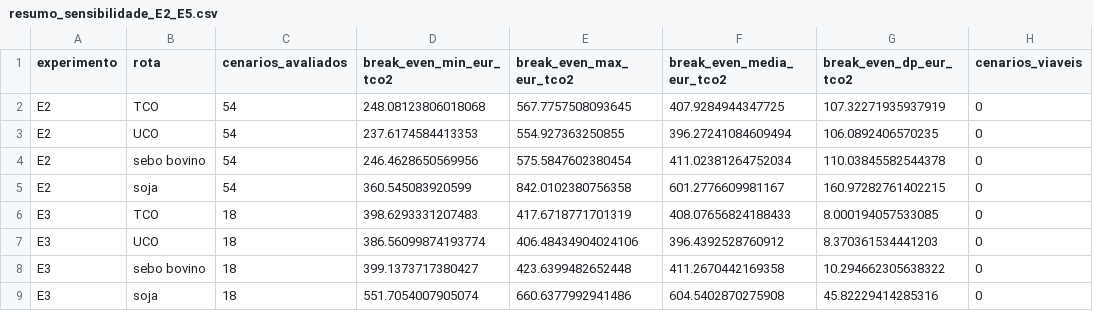
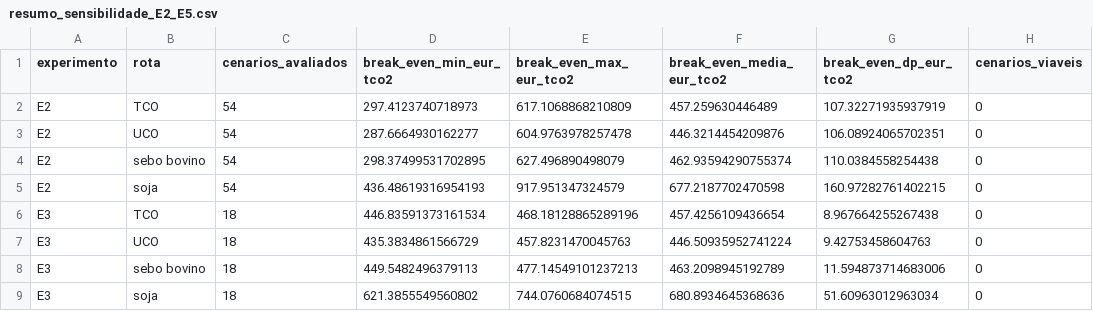
Before and after one commit to cefet-rj-dal/triton, a CSV file: resultados/tabelas/resumo_sensibilidade_E2_E5.csv, drawn as a sheet; only a part is shown; the diff covers the shown part only.

```diff
--- a/resultados/tabelas/resumo_sensibilidade_E2_E5.csv
+++ b/resultados/tabelas/resumo_sensibilidade_E2_E5.csv
@@ -1,9 +1,9 @@
 experimento,rota,cenarios_avaliados,break_even_min_eur_tco2,break_even_max_eur_tco2,break_even_media_eur_tco2,break_even_dp_eur_tco2,cenarios_viaveis
-E2,TCO,54,248.08123806018068,567.7757508093645,407.9284944347725,107.32271935937919,0
-E2,UCO,54,237.6174584413353,554.927363250855,396.27241084609494,106.0892406570235,0
-E2,sebo bovino,54,246.4628650569956,575.5847602380454,411.02381264752034,110.03845582544378,0
-E2,soja,54,360.545083920599,842.0102380756358,601.2776609981167,160.97282761402215,0
-E3,TCO,18,398.6293331207483,417.6718771701319,408.07656824188433,8.000194057533085,0
-E3,UCO,18,386.56099874193774,406.48434904024106,396.4392528760912,8.370361534441203,0
-E3,sebo bovino,18,399.1373717380427,423.6399482652448,411.2670442169358,10.294662305638322,0
-E3,soja,18,551.7054007905074,660.6377992941486,604.5402870275908,45.82229414285316,0
+E2,TCO,54,297.4123740718973,617.1068868210809,457.259630446489,107.32271935937919,0
+E2,UCO,54,287.6664930162277,604.9763978257478,446.3214454209876,106.08924065702351,0
+E2,sebo bovino,54,298.37499531702895,627.496890498079,462.93594290755374,110.0384558254438,0
+E2,soja,54,436.48619316954193,917.951347324579,677.2187702470598,160.97282761402215,0
+E3,TCO,18,446.83591373161534,468.18128865289196,457.4256109436654,8.967664255267438,0
+E3,UCO,18,435.3834861566729,457.8231470045763,446.50935952741224,9.42753458604763,0
+E3,sebo bovino,18,449.5482496379113,477.14549101237213,463.2098945192789,11.594873714683006,0
+E3,soja,18,621.3855549560802,744.0760684074515,680.8934645368636,51.60963012963034,0
```
Also changed, not shown: 32 edited cells elsewhere in this file, resultados/tabelas/E1_cenario_base.csv, resultados/tabelas/E3_sensibilidade_ambiental.csv, 23 other files.
